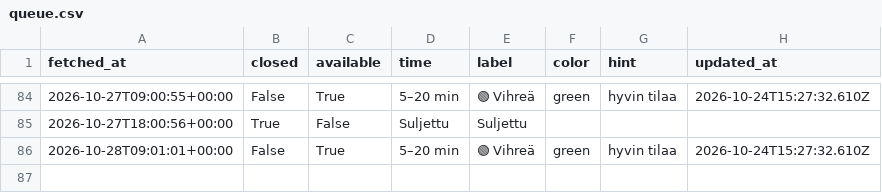
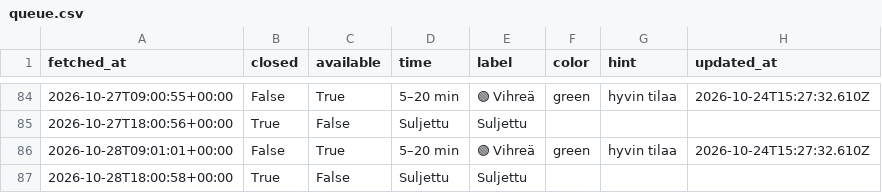
Before and after one commit to entsukki/gr-trendi, a CSV file: data/queue.csv, drawn as a sheet; only a part is shown, gaps mark what is left out.

```diff
--- a/data/queue.csv
+++ b/data/queue.csv
@@ -86 +86,2 @@ fetched_at,closed,available,time,label,color,hint,updated_at
 2026-10-28T09:01:01+00:00,False,True,5–20 min,🟢 Vihreä,green,hyvin tilaa,2026-10-24T15:27:32.610Z
+2026-10-28T18:00:58+00:00,True,False,Suljettu,Suljettu,,,
```
